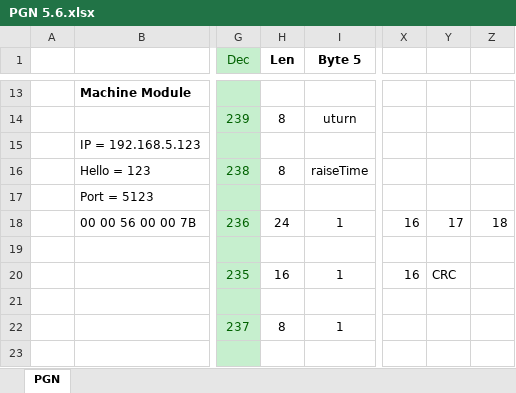
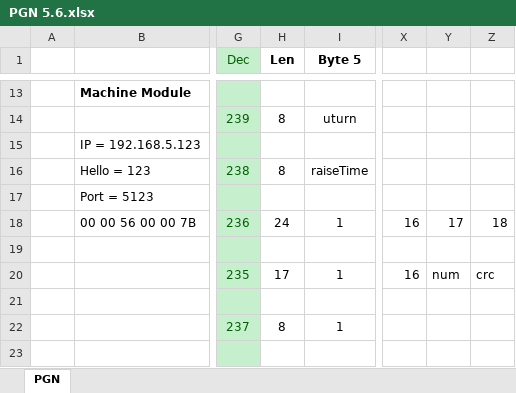
Before and after one commit to farmerbriantee/AgOpenGPS, an Excel workbook: Support/PGN 5.6.xlsx, sheet PGN, drawn as a sheet; only a part is shown, gaps mark what is left out; values as stored, in another font and other column widths than the file's, no borders; the diff names each change by its address in the sheet, - before the commit and + after, or states it on an @@ line.

```diff
--- a/Support/PGN 5.6.xlsx (sheet PGN)
+++ b/Support/PGN 5.6.xlsx (sheet PGN)
-H20 (Len): 16
+H20 (Len): 17
-Y20: CRC
+Y20: num
-Z20: (empty)
+Z20: crc
```
Also changed, not shown: 17 other files.
